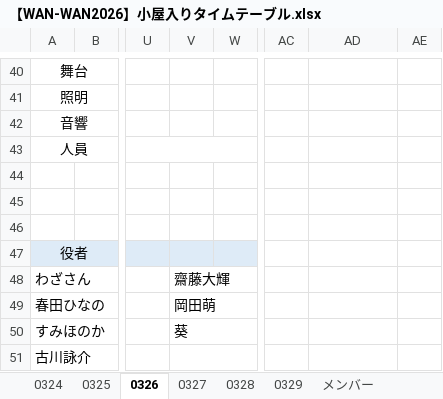
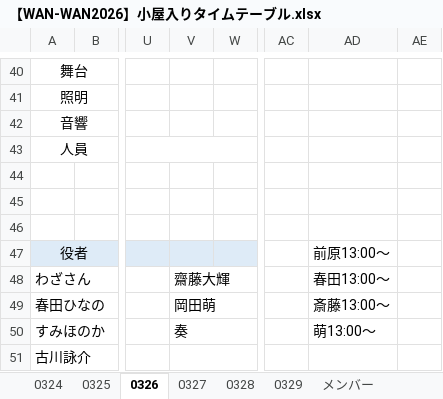
Before and after one commit to aokib7605/WAN-WAN-BOTAN-2026, an Excel workbook: 03.舞台監督/【WAN-WAN2026】小屋入りタイムテーブル.xlsx, sheet 0326, drawn as a sheet; only a part is shown, gaps mark what is left out; values as stored, in another font and other column widths than the file's, no borders; charts and pictures not drawn; the diff names each change by its address in the sheet, - before the commit and + after, or states it on an @@ line.

```diff
--- a/03.舞台監督/【WAN-WAN2026】小屋入りタイムテーブル.xlsx (sheet 0326)
+++ b/03.舞台監督/【WAN-WAN2026】小屋入りタイムテーブル.xlsx (sheet 0326)
-AD47: (empty)
+AD47: 前原13:00～
-AD48: (empty)
+AD48: 春田13:00～
-AD49: (empty)
+AD49: 斎藤13:00～
-V50: 葵
+V50: 奏
-AD50: (empty)
+AD50: 萌13:00～
```
Also changed, not shown: sheet 0329, sheet 0325, sheet 0328, sheet 0327, sheet 0324, sheet メンバー, charts or pictures.
